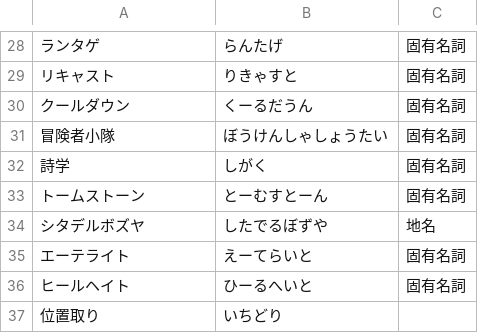
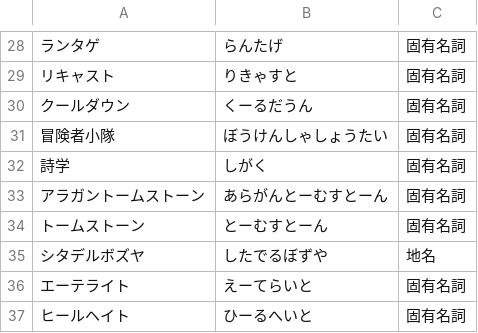
Before and after one commit to Philmist/AmiVoiceUserDic, a TSV file: ff14.tsv, drawn as a sheet; only a part is shown, gaps mark what is left out; the shorter side is filled out with more unchanged rows; the diff names each change by its address in the sheet, - before the commit and + after, or states it on an @@ line.

Commit message:
単語を追加。

```diff
--- a/ff14.tsv
+++ b/ff14.tsv
+row 33: アラガントームストーン | あらがんとーむすとーん | 固有名詞
```
